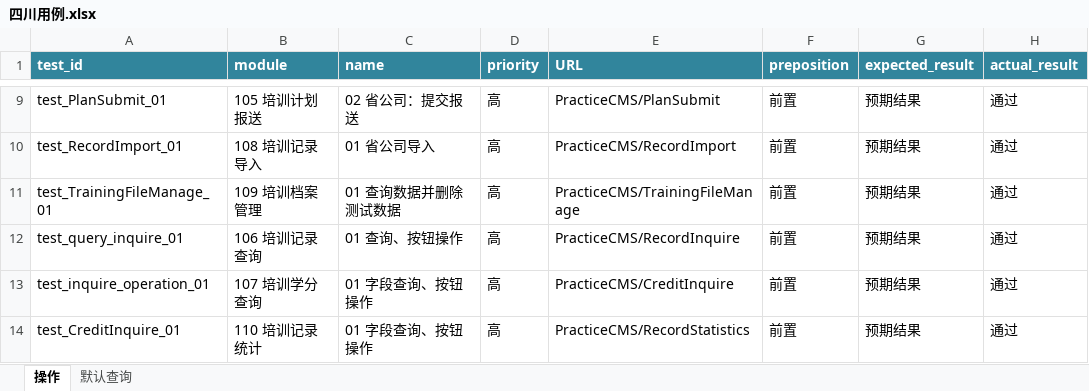
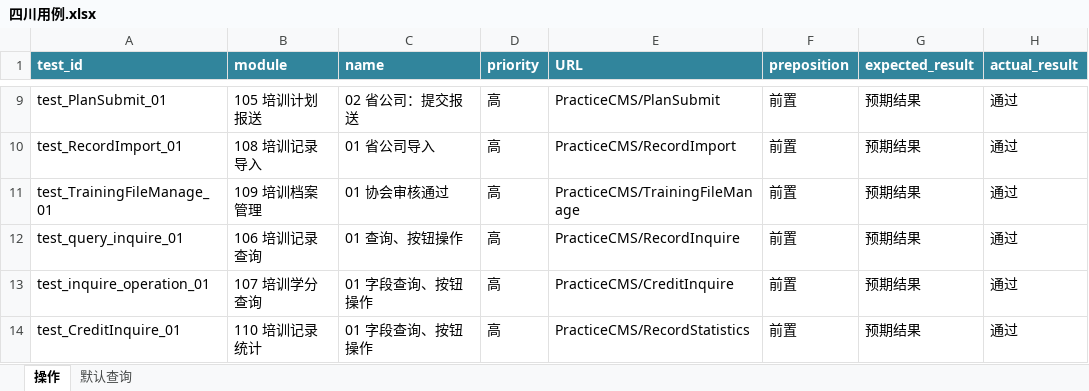
Before and after one commit to denghui18273435112/UI_sichuan, an Excel workbook: docs/四川用例.xlsx, sheet 操作, drawn as a sheet; only a part is shown, gaps mark what is left out; values as stored, in another font and other column widths than the file's, no borders; conditional formats not drawn; the diff names each change by its address in the sheet, - before the commit and + after, or states it on an @@ line.

```diff
--- a/docs/四川用例.xlsx (sheet 操作)
+++ b/docs/四川用例.xlsx (sheet 操作)
-C11 (name): 01 查询数据并删除测试数据
+C11 (name): 01 协会审核通过
```
Also changed, not shown: docs/import/02四川-寿险-培训记录导入.xlsx, docs/import/04四川在职人员导入模板.xlsx, 7 other files.
